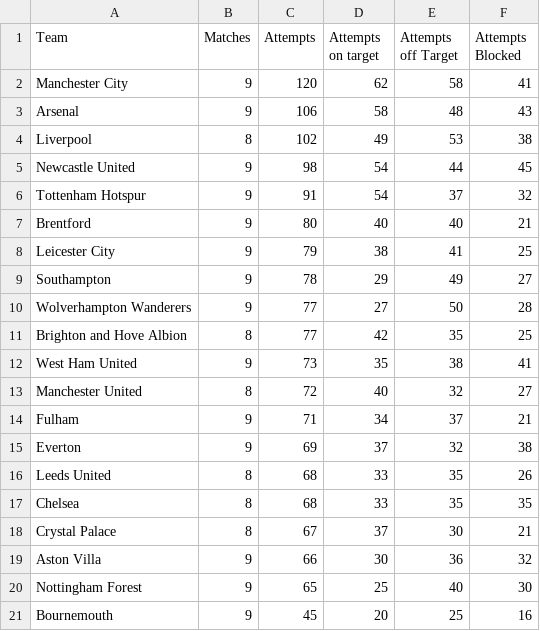
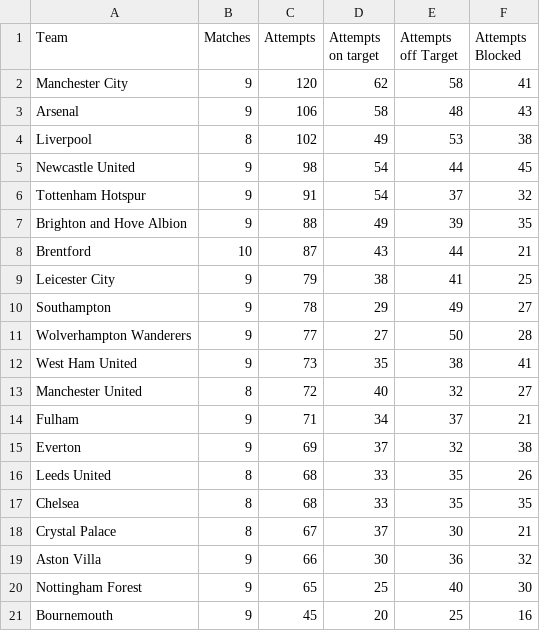
Before and after one commit to charles-adedotun/krysp-scraper, a CSV file: epl/scraped-data/attempts.csv, drawn as a sheet.

```diff
--- a/epl/scraped-data/attempts.csv
+++ b/epl/scraped-data/attempts.csv
@@ -6,3 +6,4 @@
   Tottenham Hotspur ,9,91,54,37,32
-  Brentford ,9,80,40,40,21
+  Brighton and Hove Albion ,9,88,49,39,35
+  Brentford ,10,87,43,44,21
   Leicester City ,9,79,38,41,25
@@ -10,3 +11,2 @@
   Wolverhampton Wanderers ,9,77,27,50,28
-  Brighton and Hove Albion ,8,77,42,35,25
   West Ham United ,9,73,35,38,41
```
Also changed, not shown: epl/scraped-data/attacking.csv, epl/scraped-data/defence.csv, 6 other files.
